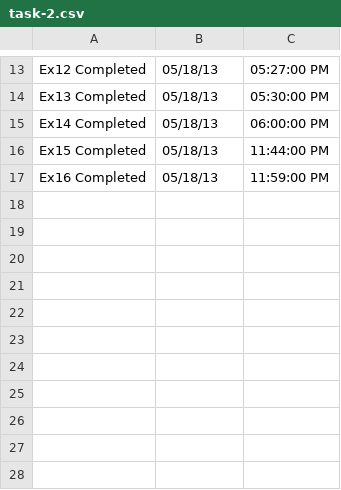
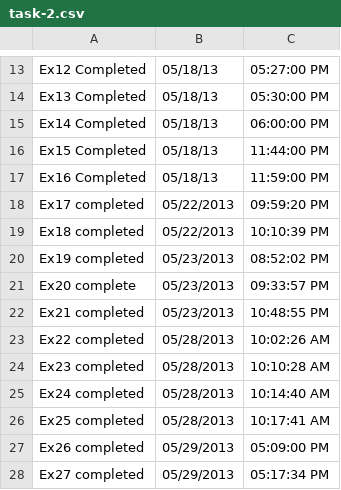
Before and after one commit to pathouse/task-tracker, a CSV file: lib/data/task-2.csv (was data/task-2.csv), drawn as a sheet; only a part is shown, gaps mark what is left out.

Commit message:
Add new task function, move ruby files, templates, and data into lib directory

```diff
--- a/data/task-2.csv
+++ b/lib/data/task-2.csv
@@ -17 +17,12 @@ Ex15 Completed ,05/18/13,11:44:00 PM
 Ex16 Completed,05/18/13,11:59:00 PM
+Ex17 completed,05/22/2013,09:59:20 PM
+Ex18 completed,05/22/2013,10:10:39 PM
+Ex19 completed,05/23/2013,08:52:02 PM
+Ex20 complete,05/23/2013,09:33:57 PM
+Ex21 completed,05/23/2013,10:48:55 PM
+Ex22 completed,05/28/2013,10:02:26 AM
+Ex23 completed,05/28/2013,10:10:28 AM
+Ex24 completed,05/28/2013,10:14:40 AM
+Ex25 completed,05/28/2013,10:17:41 AM
+Ex26 completed,05/29/2013,05:09:00 PM
+Ex27 completed,05/29/2013,05:17:34 PM
```
Also changed, not shown: lib/data/task-3.csv, 16 other files.
